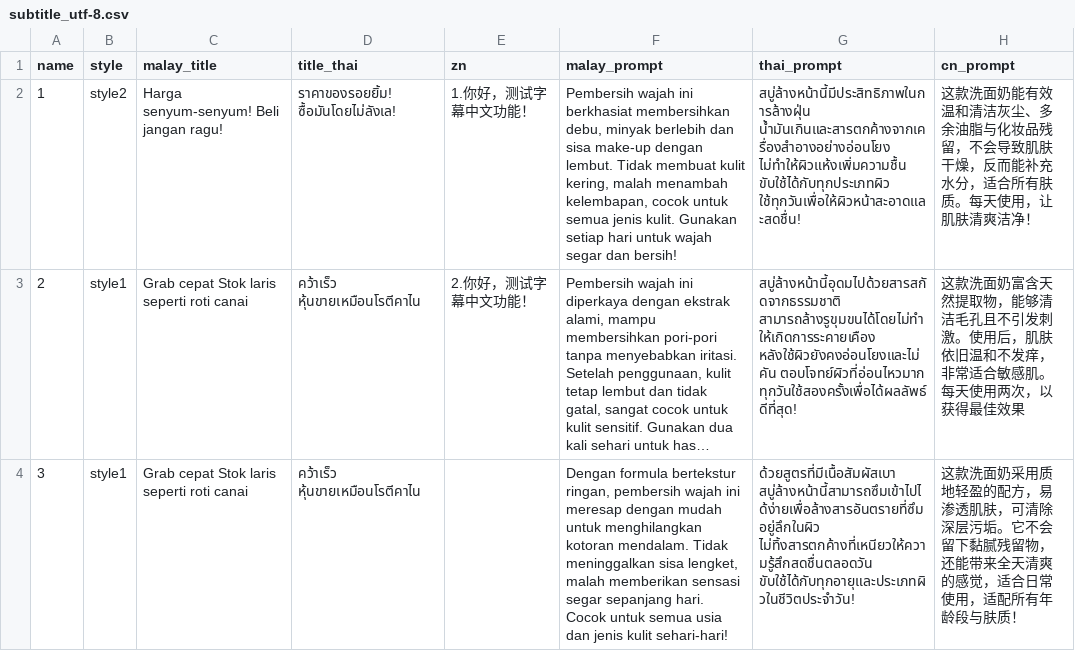
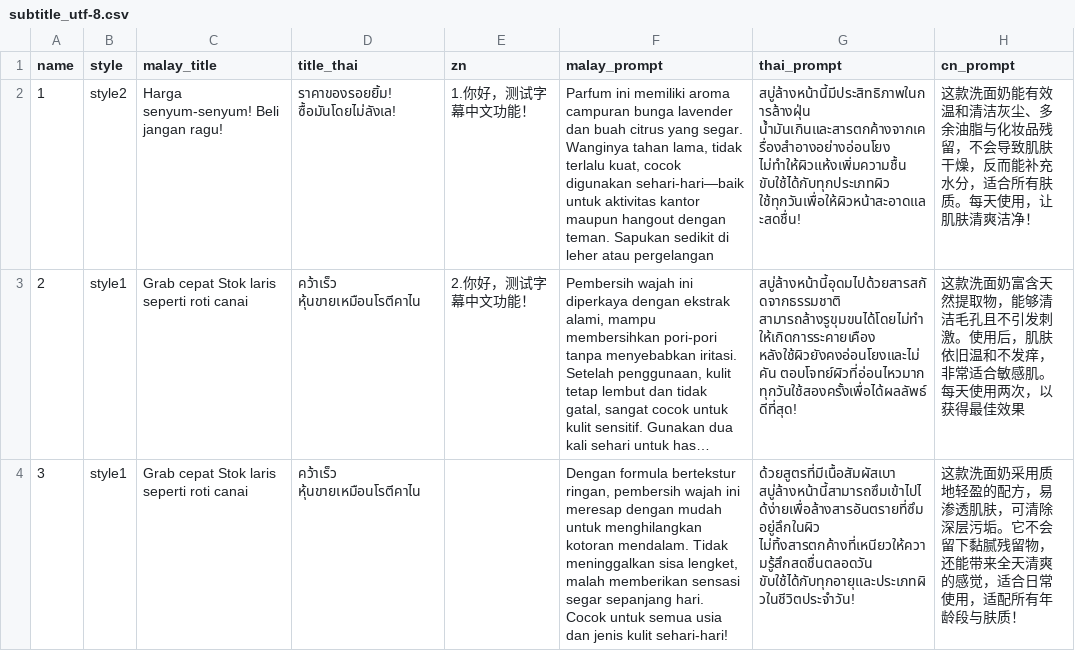
Before and after one commit to Fanjuanjuan7/video_add_any, a CSV file: data/config/subtitle_utf-8.csv, drawn as a sheet; only a part is shown; long unchanged cells end in …; the diff names each change by its address in the sheet, - before the commit and + after, or states it on an @@ line.

```diff
--- a/data/config/subtitle_utf-8.csv
+++ b/data/config/subtitle_utf-8.csv
-F2 (malay_prompt): Pembersih wajah ini berkhasiat membersihkan debu, minyak berlebih dan sisa make-up dengan lembut. Tidak membuat kulit kering, malah menambah kelembapan, cocok untuk semua jenis kulit. Gunakan setiap hari untuk wajah segar dan bersih!
+F2 (malay_prompt): Parfum ini memiliki aroma campuran bunga lavender dan buah citrus yang segar. Wanginya tahan lama, tidak terlalu kuat, cocok digunakan sehari-hari—baik untuk aktivitas kantor maupun hangout dengan teman. Sapukan sedikit di leher atau pergelangan
```
Also changed, not shown: 5 other files.
